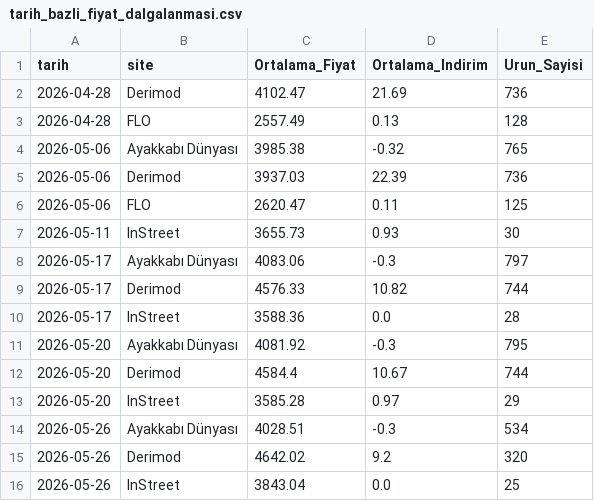
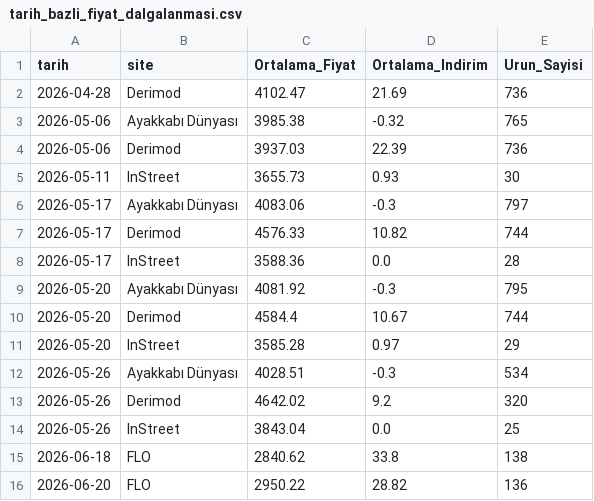
Before and after one commit to elyube/shoe, a CSV file: reports/tarih_bazli_fiyat_dalgalanmasi.csv, drawn as a sheet; removed rows and columns are numbered as before the commit, all else as after; the diff names each change by its address in the sheet, - before the commit and + after, or states it on an @@ line.

```diff
--- a/reports/tarih_bazli_fiyat_dalgalanmasi.csv
+++ b/reports/tarih_bazli_fiyat_dalgalanmasi.csv
-row 3: 2026-04-28 | FLO | 2557.49 | 0.13 | 128
-row 6: 2026-05-06 | FLO | 2620.47 | 0.11 | 125
+row 15: 2026-06-18 | FLO | 2840.62 | 33.8 | 138
+row 16: 2026-06-20 | FLO | 2950.22 | 28.82 | 136
```
Also changed, not shown: reports/cinsiyet_site_analizi.csv, 12 other files.
